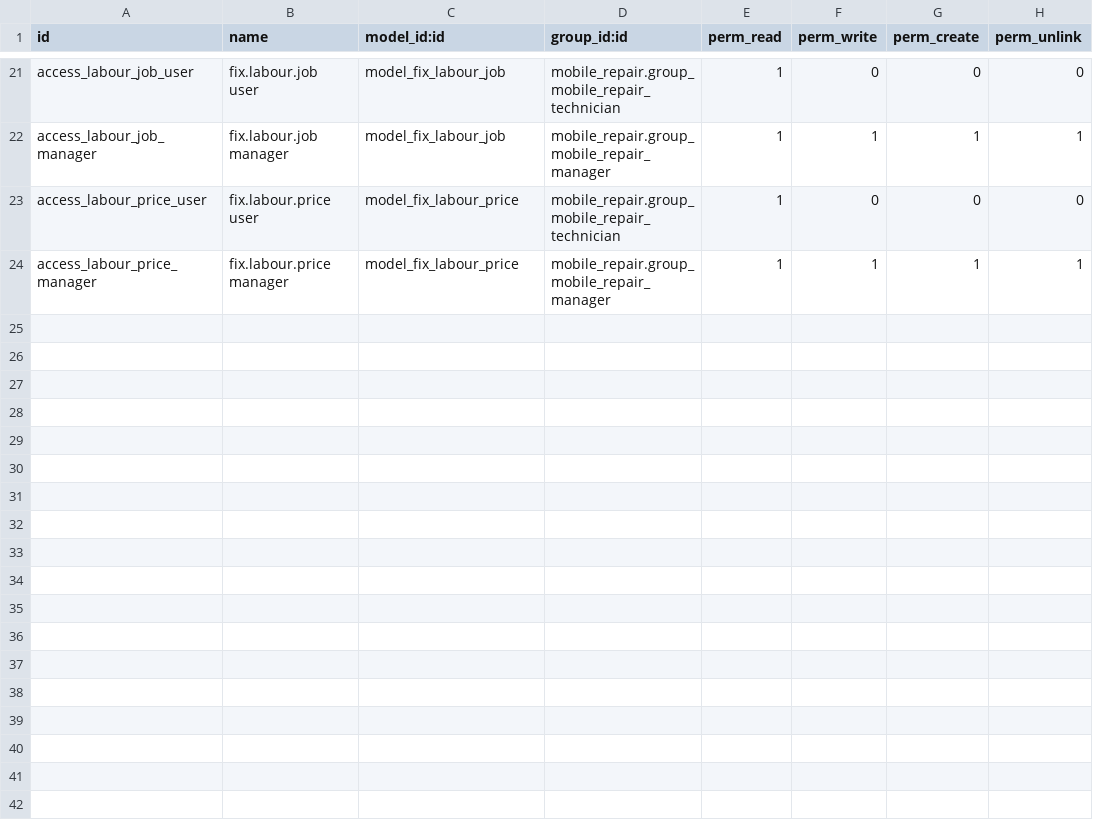
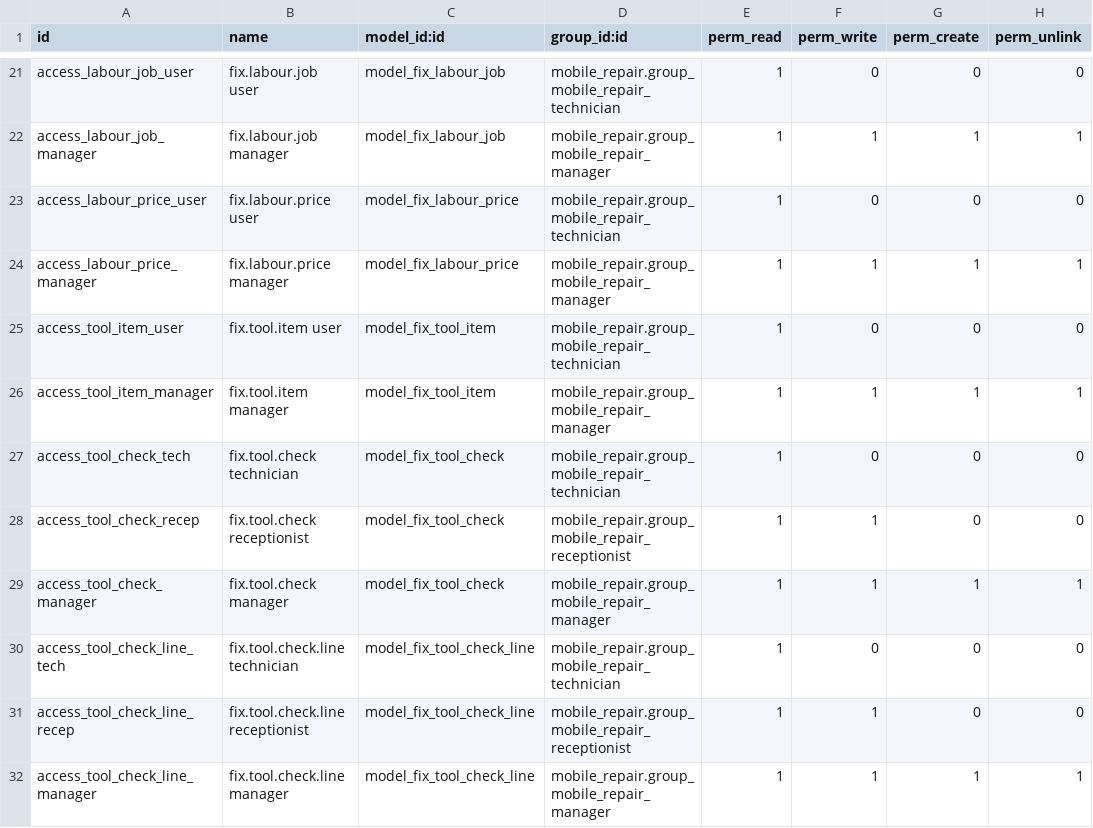
Before and after one commit to sri-balakumar-alphalize26/369ai_fix, a CSV file: odoo/369ai_fix/visits/security/ir.model.access.csv, drawn as a sheet; only a part is shown, gaps mark what is left out; the diff names each change by its address in the sheet, - before the commit and + after, or states it on an @@ line.

Commit message:
Tools checklist: bag check leaving the office and each house
One tools list for every technician (Configuration > Tools Checklist).
The technician marks each tool in the bag or missing and takes a bag
photo: once a day before the first Start trip, and "Before you leave"
after "Can it be fixed?" (closing steps wait for it). A missing tool
never blocks: the booking where it went missing gets a red chip, the
technician's next visits warn, and it stays open until Found or back
in the bag. Tool Checks and Missing Tools screens; manager skip.

```diff
--- a/odoo/369ai_fix/visits/security/ir.model.access.csv
+++ b/odoo/369ai_fix/visits/security/ir.model.access.csv
+row 25: access_tool_item_user | fix.tool.item user | model_fix_tool_item | mobile_repair.group_mobile_repair_technician | 1 | 0 | 0 | 0
+row 26: access_tool_item_manager | fix.tool.item manager | model_fix_tool_item | mobile_repair.group_mobile_repair_manager | 1 | 1 | 1 | 1
+row 27: access_tool_check_tech | fix.tool.check technician | model_fix_tool_check | mobile_repair.group_mobile_repair_technician | 1 | 0 | 0 | 0
+row 28: access_tool_check_recep | fix.tool.check receptionist | model_fix_tool_check | mobile_repair.group_mobile_repair_receptionist | 1 | 1 | 0 | 0
+row 29: access_tool_check_manager | fix.tool.check manager | model_fix_tool_check | mobile_repair.group_mobile_repair_manager | 1 | 1 | 1 | 1
+row 30: access_tool_check_line_tech | fix.tool.check.line technician | model_fix_tool_check_line | mobile_repair.group_mobile_repair_technician | 1 | 0 | 0 | 0
+row 31: access_tool_check_line_recep | fix.tool.check.line receptionist | model_fix_tool_check_line | mobile_repair.group_mobile_repair_receptionist | 1 | 1 | 0 | 0
+row 32: access_tool_check_line_manager | fix.tool.check.line manager | model_fix_tool_check_line | mobile_repair.group_mobile_repair_manager | 1 | 1 | 1 | 1
```
Also changed, not shown: 6 other files.
